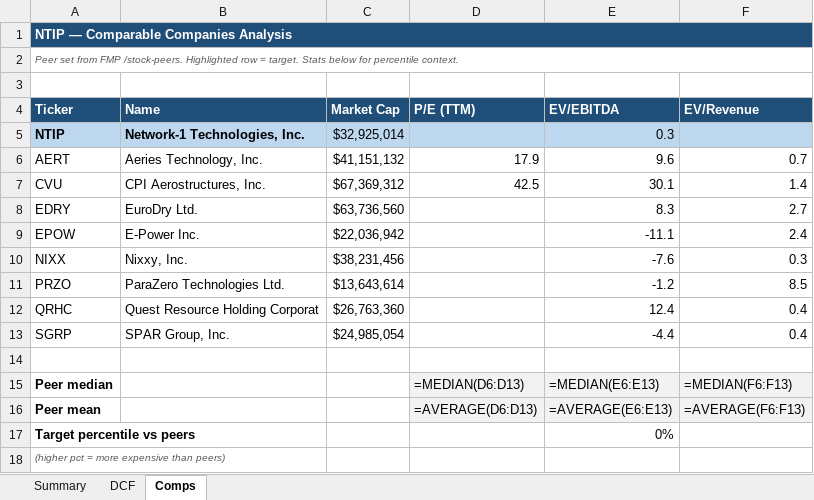
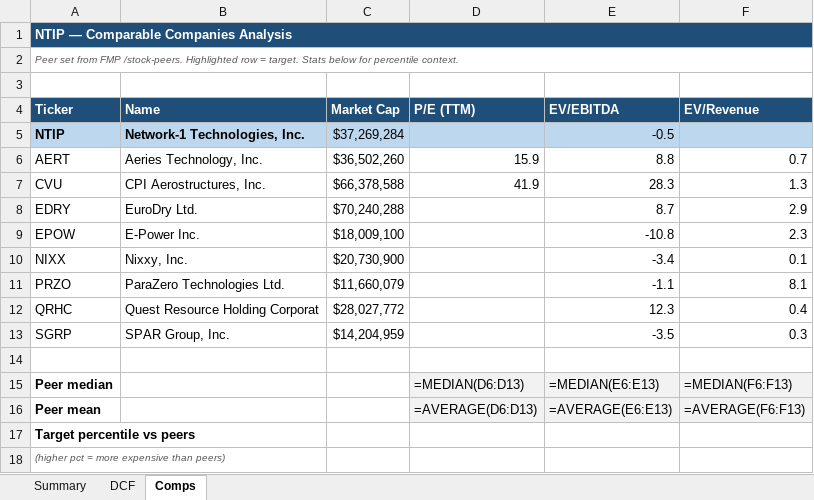
Before and after one commit to fawzisaldana-glitch/stock-alert-app, an Excel workbook: app/reports/NTIP_research.xlsx, sheet Comps, drawn as a sheet; values as stored, in another font and other column widths than the file's, no borders; formulas without a stored value are shown as written; the diff names each change by its address in the sheet, - before the commit and + after, or states it on an @@ line.

```diff
--- a/app/reports/NTIP_research.xlsx (sheet Comps)
+++ b/app/reports/NTIP_research.xlsx (sheet Comps)
-C5 (Market Cap): $32,925,014
+C5 (Market Cap): $37,269,284
-E5 (EV/EBITDA): 0.3
+E5 (EV/EBITDA): -0.5
-C6 (Market Cap): $41,151,132
+C6 (Market Cap): $36,502,260
-D6 (P/E (TTM)): 17.9
+D6 (P/E (TTM)): 15.9
-E6 (EV/EBITDA): 9.6
+E6 (EV/EBITDA): 8.8
-C7 (Market Cap): $67,369,312
+C7 (Market Cap): $66,378,588
-D7 (P/E (TTM)): 42.5
+D7 (P/E (TTM)): 41.9
-E7 (EV/EBITDA): 30.1
+E7 (EV/EBITDA): 28.3
-F7 (EV/Revenue): 1.4
+F7 (EV/Revenue): 1.3
-C8 (Market Cap): $63,736,560
+C8 (Market Cap): $70,240,288
-E8 (EV/EBITDA): 8.3
+E8 (EV/EBITDA): 8.7
-F8 (EV/Revenue): 2.7
+F8 (EV/Revenue): 2.9
-C9 (Market Cap): $22,036,942
+C9 (Market Cap): $18,009,100
-E9 (EV/EBITDA): -11.1
+E9 (EV/EBITDA): -10.8
-F9 (EV/Revenue): 2.4
+F9 (EV/Revenue): 2.3
-C10 (Market Cap): $38,231,456
+C10 (Market Cap): $20,730,900
-E10 (EV/EBITDA): -7.6
+E10 (EV/EBITDA): -3.4
-F10 (EV/Revenue): 0.3
+F10 (EV/Revenue): 0.1
-C11 (Market Cap): $13,643,614
+C11 (Market Cap): $11,660,079
-E11 (EV/EBITDA): -1.2
+E11 (EV/EBITDA): -1.1
-F11 (EV/Revenue): 8.5
+F11 (EV/Revenue): 8.1
-C12 (Market Cap): $26,763,360
+C12 (Market Cap): $28,027,772
-E12 (EV/EBITDA): 12.4
+E12 (EV/EBITDA): 12.3
-C13 (Market Cap): $24,985,054
+C13 (Market Cap): $14,204,959
-E13 (EV/EBITDA): -4.4
+E13 (EV/EBITDA): -3.5
-F13 (EV/Revenue): 0.4
+F13 (EV/Revenue): 0.3
-E17 (EV/EBITDA): 0%
+E17 (EV/EBITDA): (empty)
```
Also changed, not shown: sheet Summary, sheet DCF, app/reports/ACGP_research.xlsx, app/reports/NONE_research.xlsx, 11 other files.
